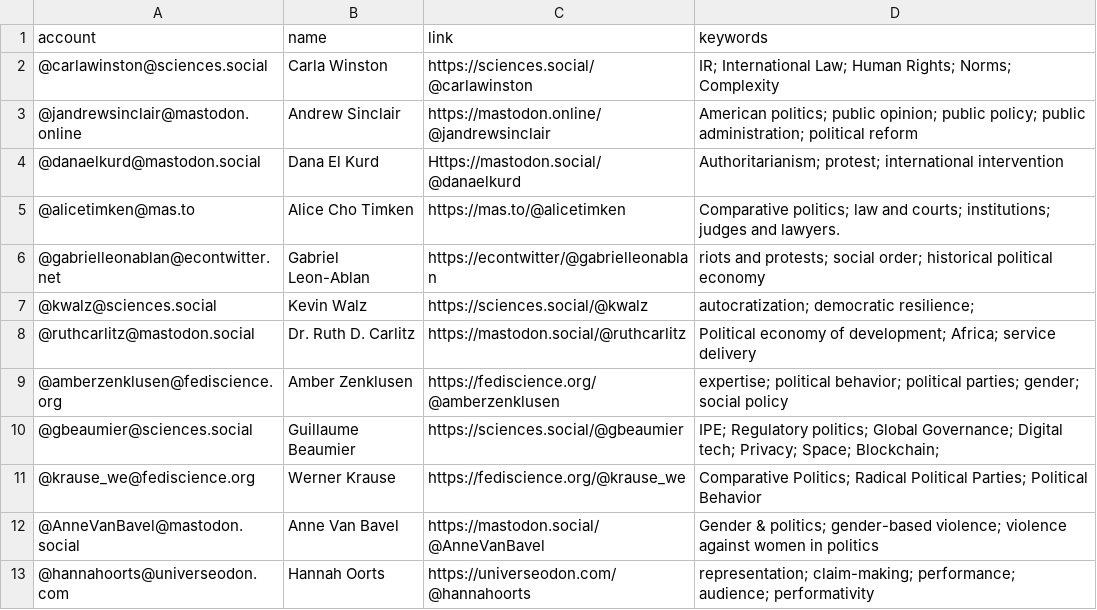
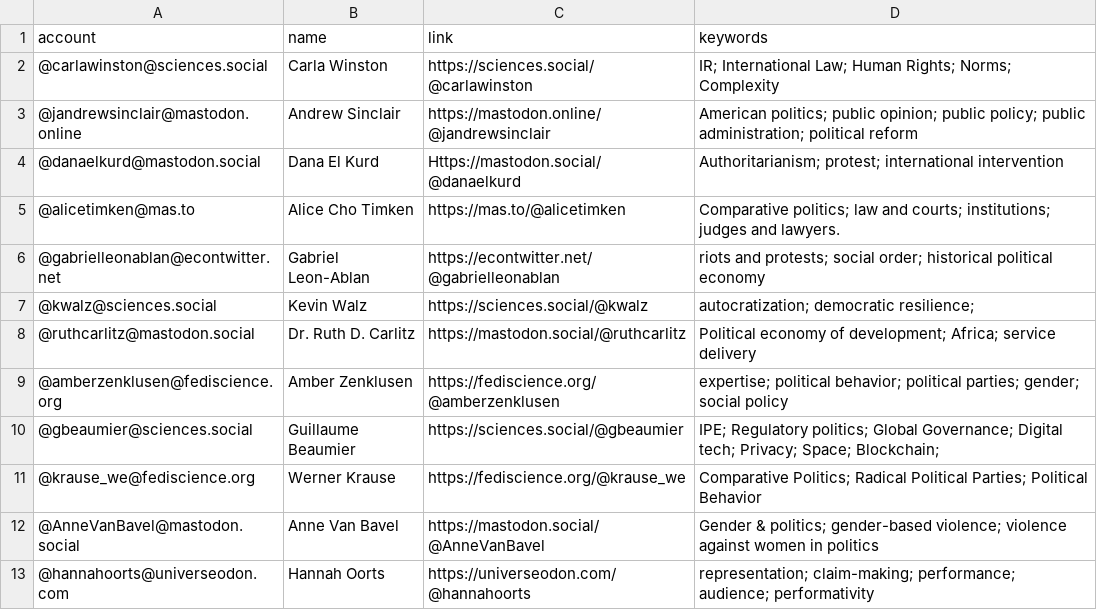
Before and after one commit to brentonpeterson/Mastodon-PoliScientists, a CSV file: resources/users.csv, drawn as a sheet; only a part is shown.

Commit message:
Update users.csv

```diff
--- a/resources/users.csv
+++ b/resources/users.csv
@@ -5,3 +5,3 @@ account,name,link,keywords
 @alicetimken@mas.to,Alice Cho Timken,https://mas.to/@alicetimken,Comparative politics; law and courts; institutions; judges and lawyers.
-@gabrielleonablan@econtwitter.net,Gabriel Leon-Ablan,https://econtwitter/@gabrielleonablan,riots and protests; social order; historical political economy
+@gabrielleonablan@econtwitter.net,Gabriel Leon-Ablan,https://econtwitter.net/@gabrielleonablan,riots and protests; social order; historical political economy
 @kwalz@sciences.social,Kevin Walz,https://sciences.social/@kwalz,autocratization; democratic resilience;
```
